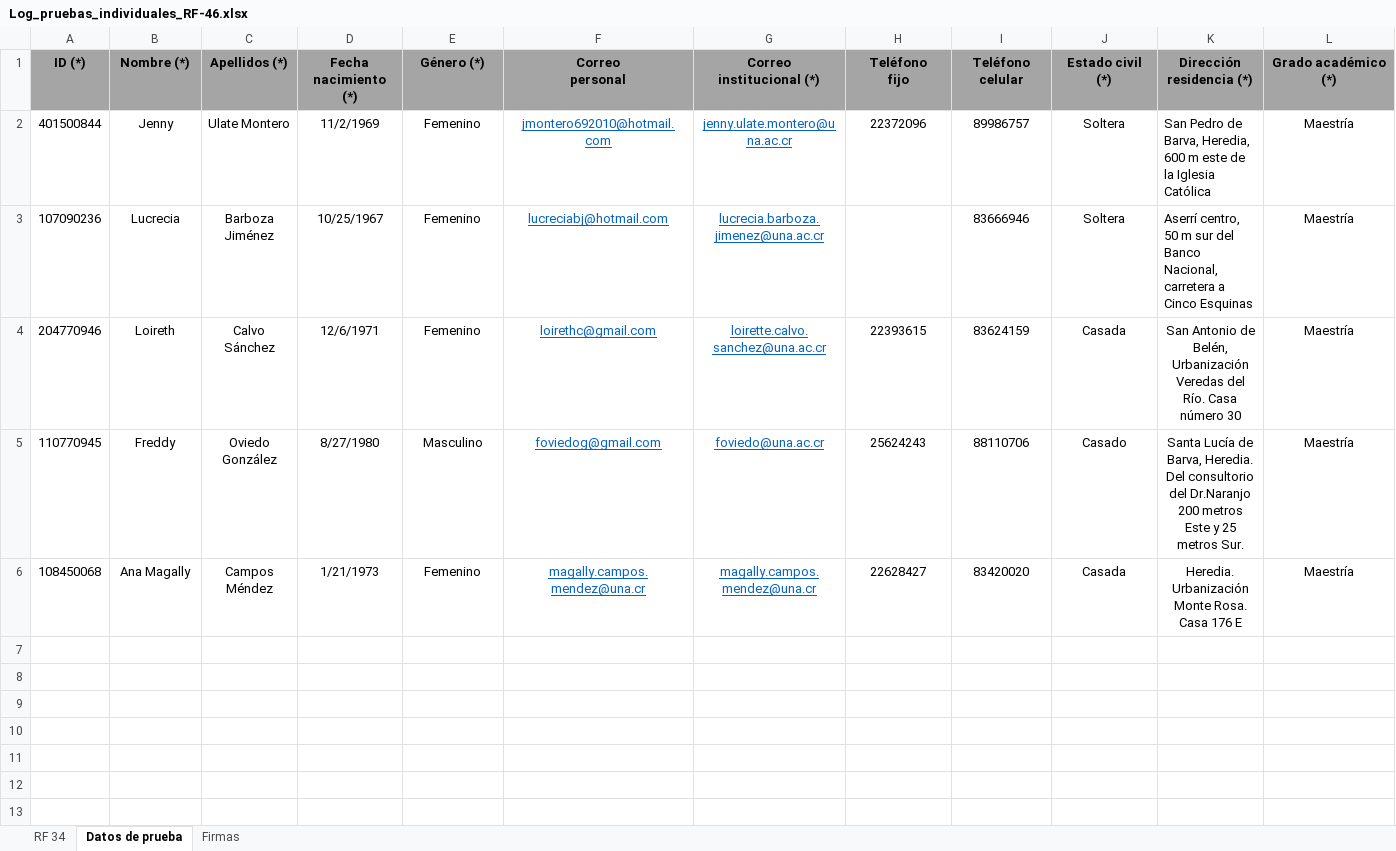
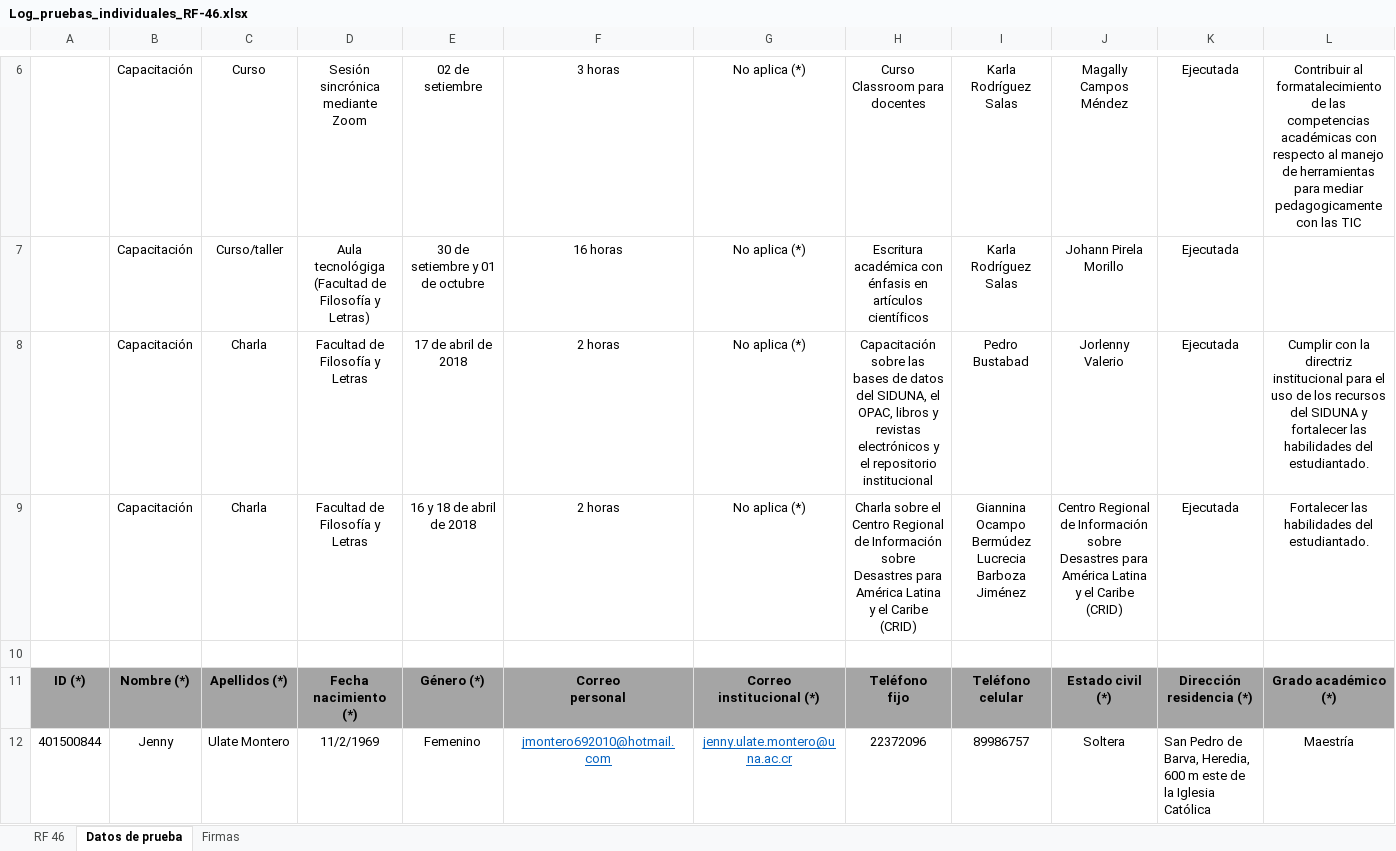
Before and after one commit to foviedog/SIGAB, an Excel workbook: Sprint#5/pruebas individuales Ivan/Log_pruebas_individuales_RF-46.xlsx, sheet Datos de prueba, drawn as a sheet; only a part is shown, gaps mark what is left out; the shorter side is filled out with more unchanged rows; values as stored, in another font and other column widths than the file's, no borders; rows hold the shown columns only; ↵ is a line break in a cell; the diff covers the shown part only; the diff names each change by its address in the sheet, - before the commit and + after, or states it on an @@ line.

```diff
--- a/Sprint#5/pruebas individuales Ivan/Log_pruebas_individuales_RF-46.xlsx (sheet Datos de prueba)
+++ b/Sprint#5/pruebas individuales Ivan/Log_pruebas_individuales_RF-46.xlsx (sheet Datos de prueba)
-sheet tab: RF 34
+sheet tab: RF 46
+row 6:  | Capacitación | Curso | Sesión sincrónica mediante Zoom | 02 de setiembre | 3 horas | No aplica (*) | Curso Classroom para docentes | Karla Rodríguez Salas | Magally Campos Méndez | Ejecutada | Contribuir al formatalecimiento de las competencias académicas con respecto al manejo de herramientas para mediar pedagogicamente con las TIC
+row 7:  | Capacitación | Curso/taller | Aula tecnológiga (Facultad de Filosofía y Letras) | 30 de setiembre y 01 de octubre | 16 horas | No aplica (*) | Escritura académica con énfasis en artículos científicos | Karla Rodríguez Salas | Johann Pirela Morillo | Ejecutada
+row 8:  | Capacitación | Charla | Facultad de Filosofía y Letras | 17 de abril de 2018 | 2 horas | No aplica (*) | Capacitación sobre las bases de datos del SIDUNA, el OPAC, libros y revistas electrónicos y el repositorio institucional | Pedro Bustabad | Jorlenny Valerio | Ejecutada | Cumplir con la directriz institucional para el uso de los recursos del SIDUNA y fortalecer las habilidades del estudiantado.
+row 9:  | Capacitación | Charla | Facultad de Filosofía y Letras | 16 y 18 de abril de 2018 | 2 horas | No aplica (*) | Charla sobre el Centro Regional de Información sobre Desastres para América Latina y el Caribe (CRID) | Giannina Ocampo Bermúdez ↵ Lucrecia Barboza Jiménez | Centro Regional de Información sobre Desastres para América Latina y el Caribe (CRID) | Ejecutada | Fortalecer las habilidades del estudiantado.
+row 10: (empty)
```
Also changed, not shown: 5 added rows elsewhere in this sheet, sheet RF 46, charts or pictures, Sprint#5/pruebas individuales Ivan/Log pruebas individuales RF-23.xlsx, Sprint#5/pruebas individuales Ivan/Log_pruebas_individuales_RF-45.xlsx, 4 other files.
